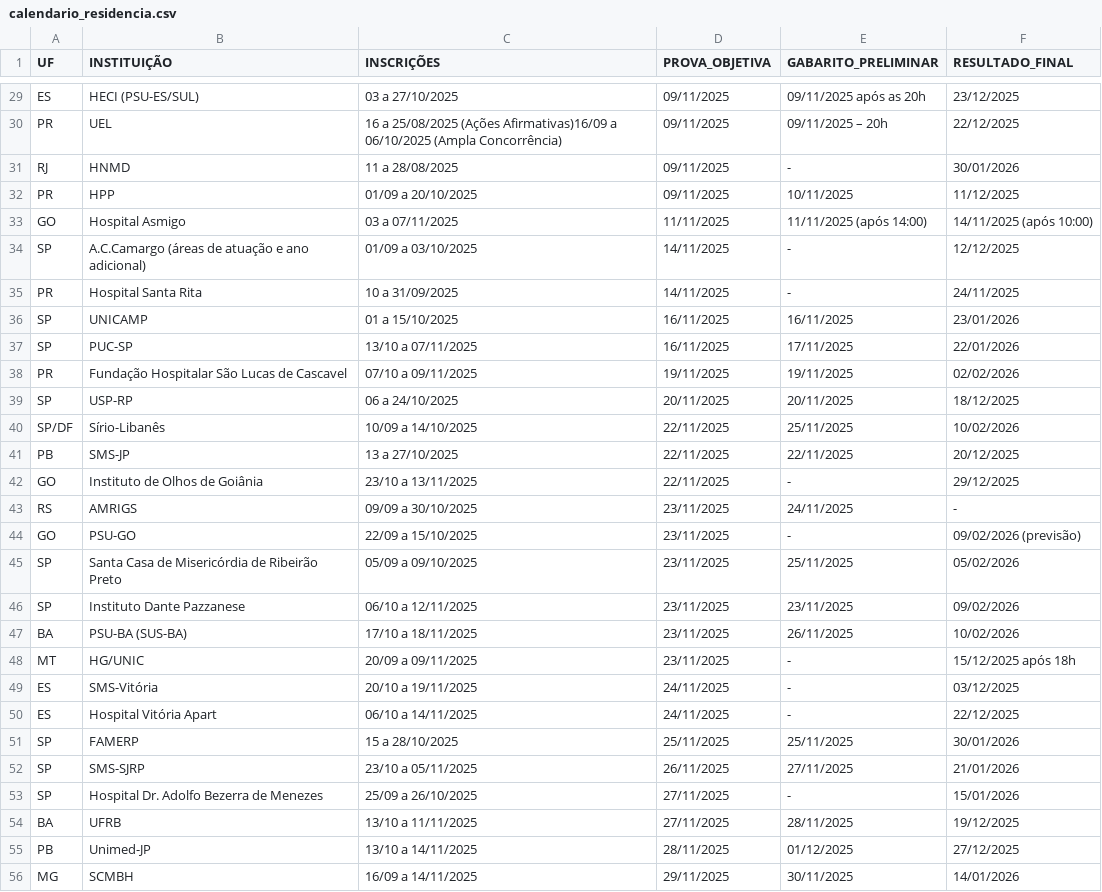
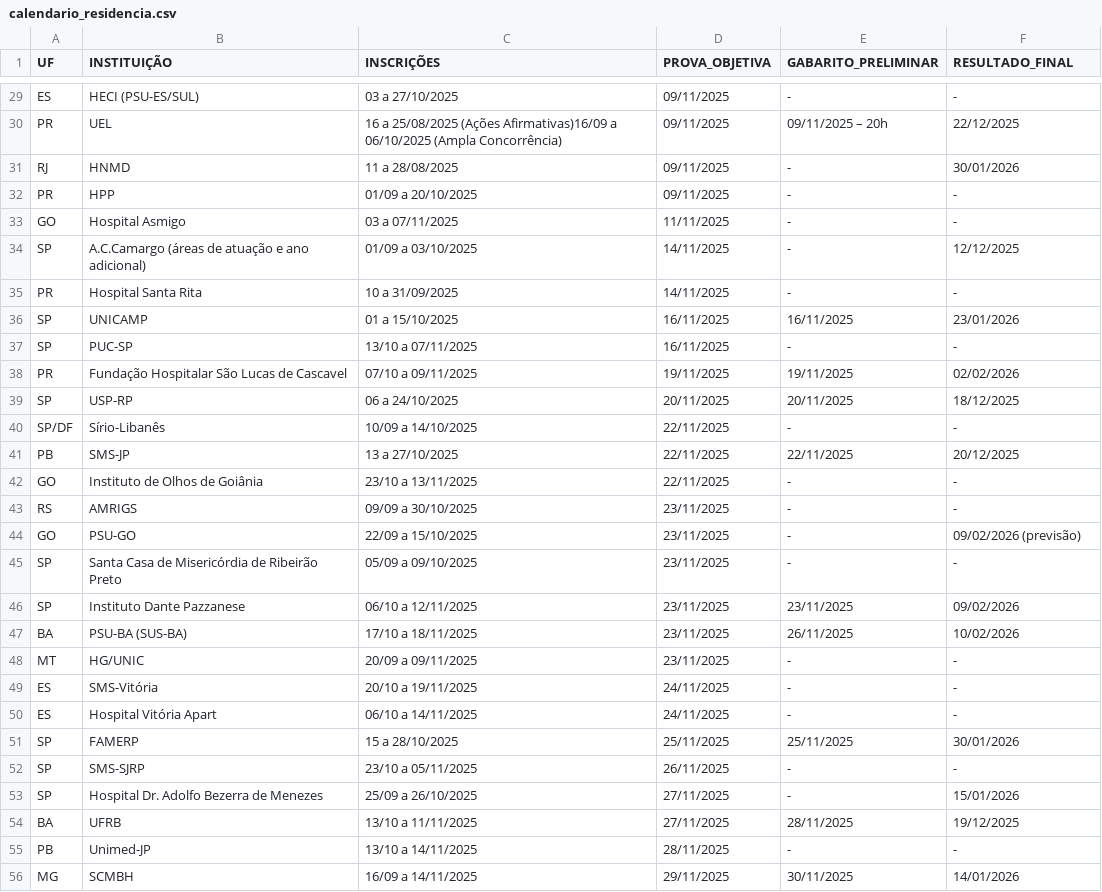
Before and after one commit to cadeteafya/calendario-provas, a CSV file: data/calendario_residencia.csv, drawn as a sheet; only a part is shown, gaps mark what is left out; the diff covers the shown part only; the diff names each change by its address in the sheet, - before the commit and + after, or states it on an @@ line.

```diff
--- a/data/calendario_residencia.csv
+++ b/data/calendario_residencia.csv
-E29 (GABARITO_PRELIMINAR): 09/11/2025 após as 20h
+E29 (GABARITO_PRELIMINAR): -
-F29 (RESULTADO_FINAL): 23/12/2025
+F29 (RESULTADO_FINAL): -
-E32 (GABARITO_PRELIMINAR): 10/11/2025
+E32 (GABARITO_PRELIMINAR): -
-F32 (RESULTADO_FINAL): 11/12/2025
+F32 (RESULTADO_FINAL): -
-E33 (GABARITO_PRELIMINAR): 11/11/2025 (após 14:00)
+E33 (GABARITO_PRELIMINAR): -
-F33 (RESULTADO_FINAL): 14/11/2025 (após 10:00)
+F33 (RESULTADO_FINAL): -
-F35 (RESULTADO_FINAL): 24/11/2025
+F35 (RESULTADO_FINAL): -
-E37 (GABARITO_PRELIMINAR): 17/11/2025
+E37 (GABARITO_PRELIMINAR): -
-F37 (RESULTADO_FINAL): 22/01/2026
+F37 (RESULTADO_FINAL): -
-E40 (GABARITO_PRELIMINAR): 25/11/2025
+E40 (GABARITO_PRELIMINAR): -
-F40 (RESULTADO_FINAL): 10/02/2026
+F40 (RESULTADO_FINAL): -
-F42 (RESULTADO_FINAL): 29/12/2025
+F42 (RESULTADO_FINAL): -
-E43 (GABARITO_PRELIMINAR): 24/11/2025
+E43 (GABARITO_PRELIMINAR): -
-E45 (GABARITO_PRELIMINAR): 25/11/2025
+E45 (GABARITO_PRELIMINAR): -
-F45 (RESULTADO_FINAL): 05/02/2026
+F45 (RESULTADO_FINAL): -
-F48 (RESULTADO_FINAL): 15/12/2025 após 18h
+F48 (RESULTADO_FINAL): -
-F49 (RESULTADO_FINAL): 03/12/2025
+F49 (RESULTADO_FINAL): -
-F50 (RESULTADO_FINAL): 22/12/2025
+F50 (RESULTADO_FINAL): -
-E52 (GABARITO_PRELIMINAR): 27/11/2025
+E52 (GABARITO_PRELIMINAR): -
-F52 (RESULTADO_FINAL): 21/01/2026
+F52 (RESULTADO_FINAL): -
-E55 (GABARITO_PRELIMINAR): 01/12/2025
+E55 (GABARITO_PRELIMINAR): -
-F55 (RESULTADO_FINAL): 27/12/2025
+F55 (RESULTADO_FINAL): -
```
Also changed, not shown: 170 edited cells elsewhere in this file, 2 other files.
